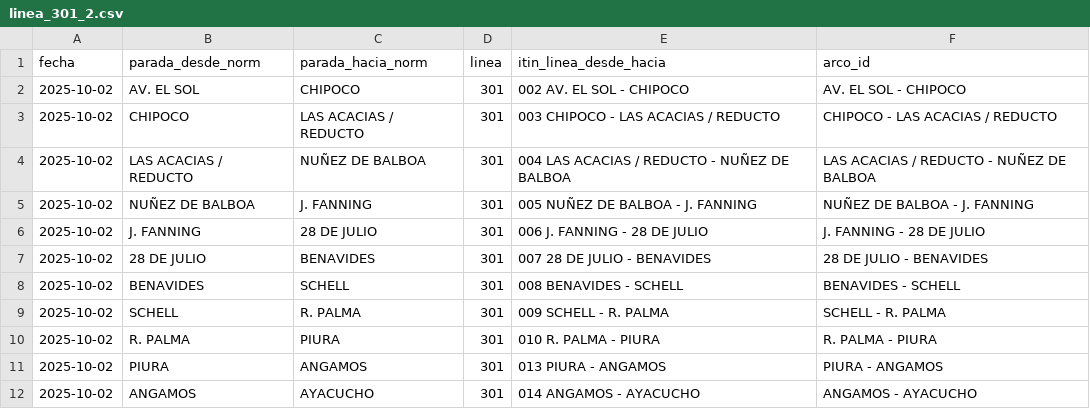
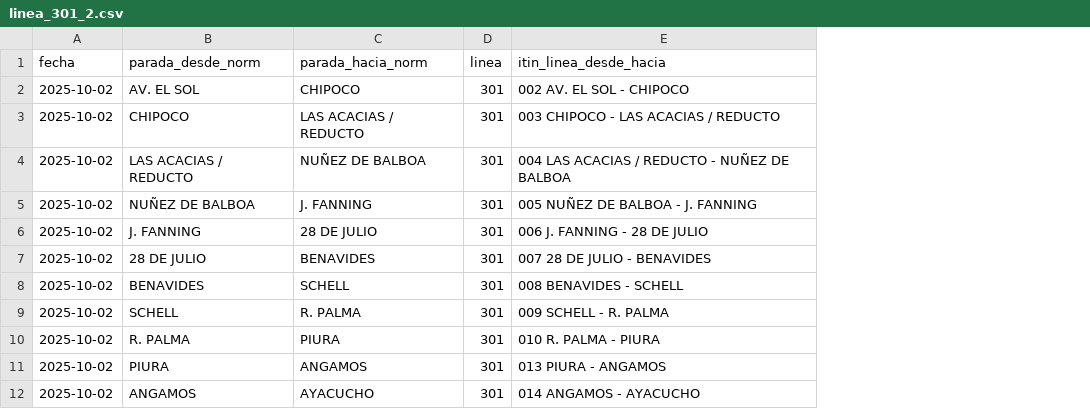
Before and after one commit to jeffHQ/Tiempos-Arco, a CSV file: rutas/linea_301_2.csv, drawn as a sheet; only a part is shown; the diff names each change by its address in the sheet, - before the commit and + after, or states it on an @@ line.

```diff
--- a/rutas/linea_301_2.csv
+++ b/rutas/linea_301_2.csv
-column F (arco_id), rows 2-12: AV. EL SOL - CHIPOCO | CHIPOCO - LAS ACACIAS / REDUCTO | LAS ACACIAS / REDUCTO - NUÑEZ DE BALBOA | NUÑEZ DE BALBOA - J. FANNING | J. FANNING - 28 DE JULIO | 28 DE JULIO - BENAVIDES | BENAVIDES - SCHELL | SCHELL - R. PALMA | R. PALMA - PIURA | PIURA - ANGAMOS | ANGAMOS - AYACUCHO
```
Also changed, not shown: rutas/linea_301_1.csv, rutas/linea_303_1.csv, 7 other files.
